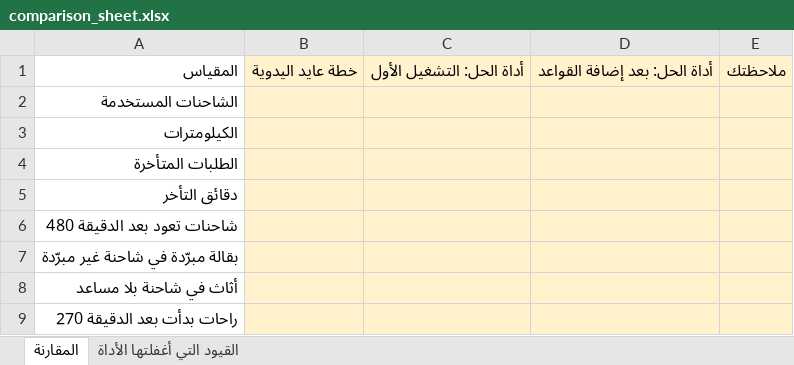
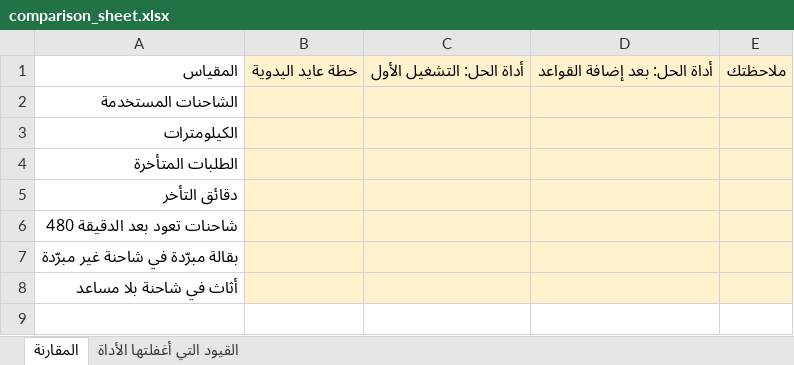
Before and after one commit to SDAIAAcademy/use-sec-205, an Excel workbook: labs/files/routing/comparison_sheet.xlsx, sheet المقارنة, drawn as a sheet; values as stored, in another font and other column widths than the file's, no borders; the diff names each change by its address in the sheet, - before the commit and + after, or states it on an @@ line.

Commit message:
Add Day 1: routing and forecast labs, slides, practice questions and the README text

```diff
--- a/labs/files/routing/comparison_sheet.xlsx (sheet المقارنة)
+++ b/labs/files/routing/comparison_sheet.xlsx (sheet المقارنة)
-row 9: راحات بدأت بعد الدقيقة 270
```
Also changed, not shown: labs/files/claims/claims_table.xlsx, labs/files/forecast/trips_daily.xlsx, 13 other files.
